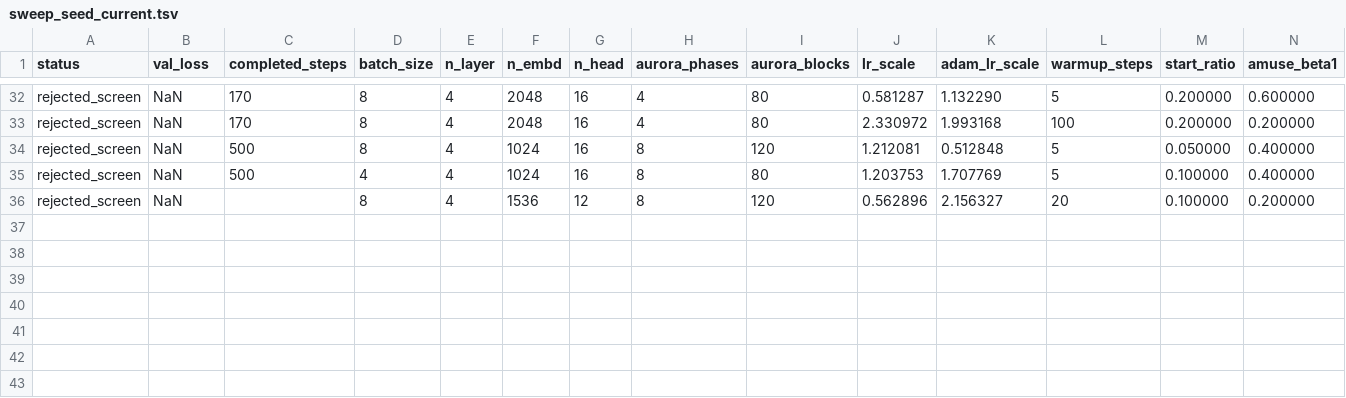
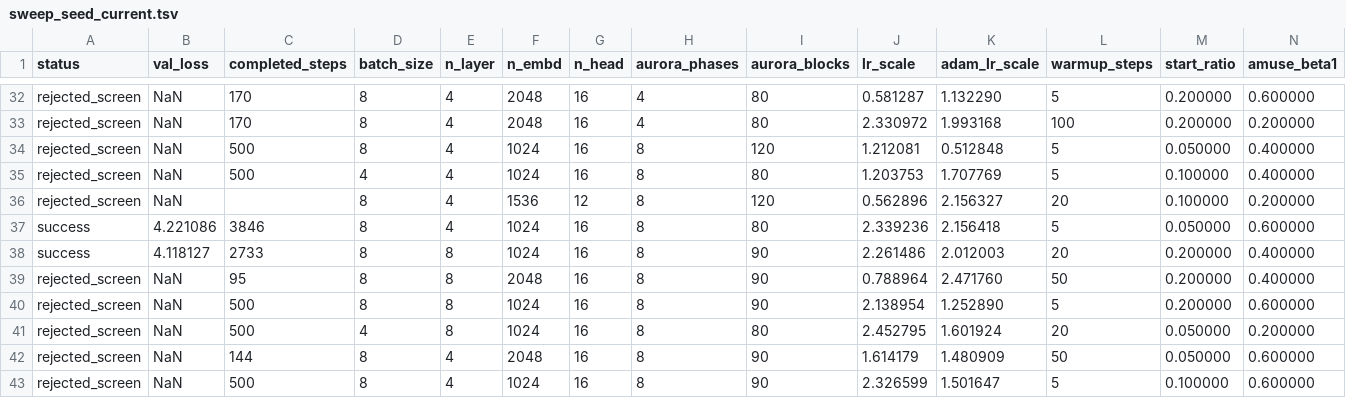
Before and after one commit to JustKitting/nanogpt-120a, a TSV file: notes/sweep_seed_current.tsv, drawn as a sheet; only a part is shown, gaps mark what is left out; rows hold the shown columns only; the diff names each change by its address in the sheet, - before the commit and + after, or states it on an @@ line.

Commit message:
Add statistical sweep analysis

```diff
--- a/notes/sweep_seed_current.tsv
+++ b/notes/sweep_seed_current.tsv
+row 37: success | 4.221086 | 3846 | 8 | 4 | 1024 | 16 | 8 | 80 | 2.339236 | 2.156418 | 5 | 0.050000 | 0.600000
+row 38: success | 4.118127 | 2733 | 8 | 8 | 1024 | 16 | 8 | 90 | 2.261486 | 2.012003 | 20 | 0.200000 | 0.400000
+row 39: rejected_screen | NaN | 95 | 8 | 8 | 2048 | 16 | 8 | 90 | 0.788964 | 2.471760 | 50 | 0.200000 | 0.400000
+row 40: rejected_screen | NaN | 500 | 8 | 8 | 1024 | 16 | 8 | 90 | 2.138954 | 1.252890 | 5 | 0.200000 | 0.600000
+row 41: rejected_screen | NaN | 500 | 4 | 8 | 1024 | 16 | 8 | 80 | 2.452795 | 1.601924 | 20 | 0.050000 | 0.200000
+row 42: rejected_screen | NaN | 144 | 8 | 4 | 2048 | 16 | 8 | 90 | 1.614179 | 1.480909 | 50 | 0.050000 | 0.600000
+row 43: rejected_screen | NaN | 500 | 8 | 4 | 1024 | 16 | 8 | 90 | 2.326599 | 1.501647 | 5 | 0.100000 | 0.600000
```
Also changed, not shown: 17 other files.
